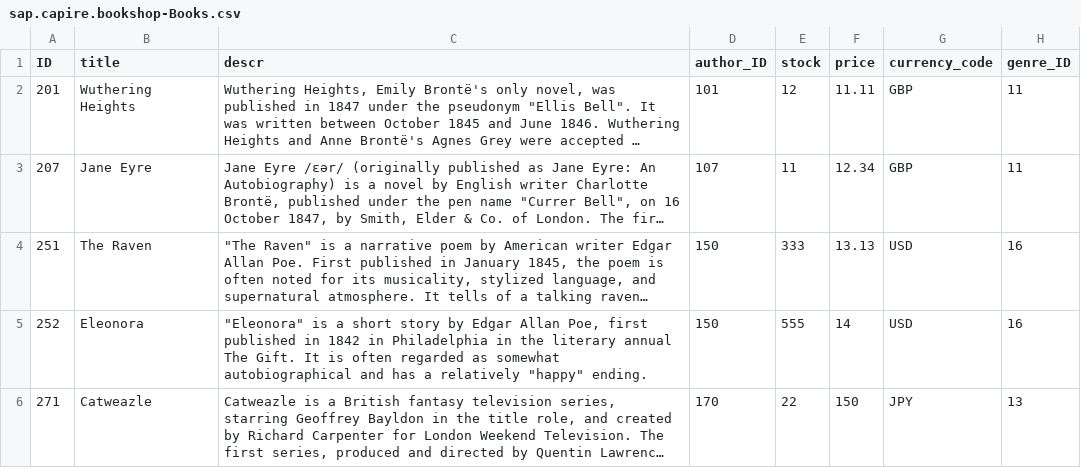
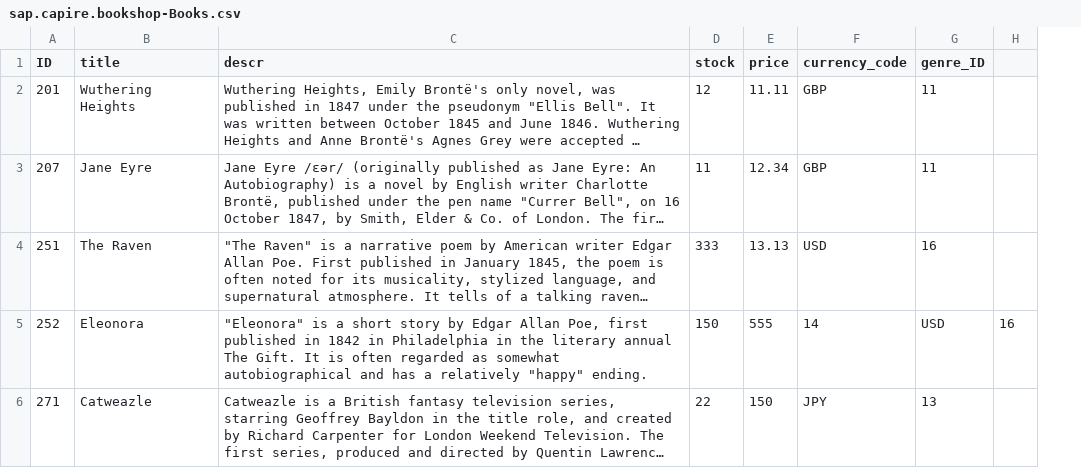
Before and after one commit to js-soft/Sample-CAP-App, a CSV file: db/data/sap.capire.bookshop-Books.csv, drawn as a sheet; long unchanged cells end in …; removed rows and columns are numbered as before the commit, all else as after; the diff names each change by its address in the sheet, - before the commit and + after, or states it on an @@ line.

Commit message:
feat: change books seeding

```diff
--- a/db/data/sap.capire.bookshop-Books.csv
+++ b/db/data/sap.capire.bookshop-Books.csv
-column D (author_ID), rows 2-6: 101 | 107 | 150 | 150 | 170
+column H, row 5: 16
-D5 (stock): 555
+D5 (stock): 150
-E5 (price): 14
+E5 (price): 555
-F5 (currency_code): USD
+F5 (currency_code): 14
-G5 (genre_ID): 16
+G5 (genre_ID): USD
```
